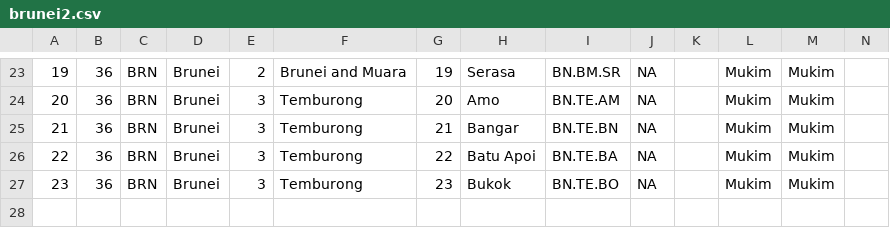
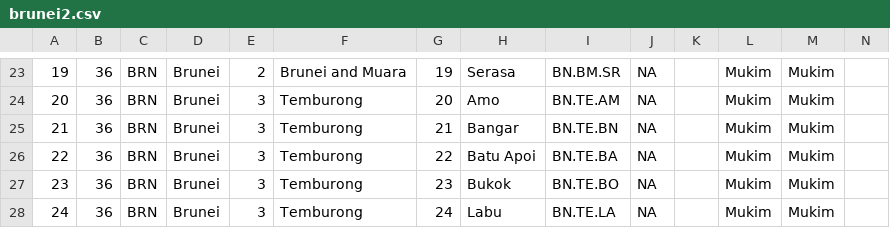
Before and after one commit to mikbalgh/Aplikasi-Mapserver-ASEAN, a CSV file: apps/brunei/data/brunei2.csv, drawn as a sheet; only a part is shown, gaps mark what is left out; rows hold the shown columns only; the diff names each change by its address in the sheet, - before the commit and + after, or states it on an @@ line.

Commit message:
Update brunei2.csv

```diff
--- a/apps/brunei/data/brunei2.csv
+++ b/apps/brunei/data/brunei2.csv
+row 28: 24 | 36 | BRN | Brunei | 3 | Temburong | 24 | Labu | BN.TE.LA | NA |  | Mukim | Mukim
```
